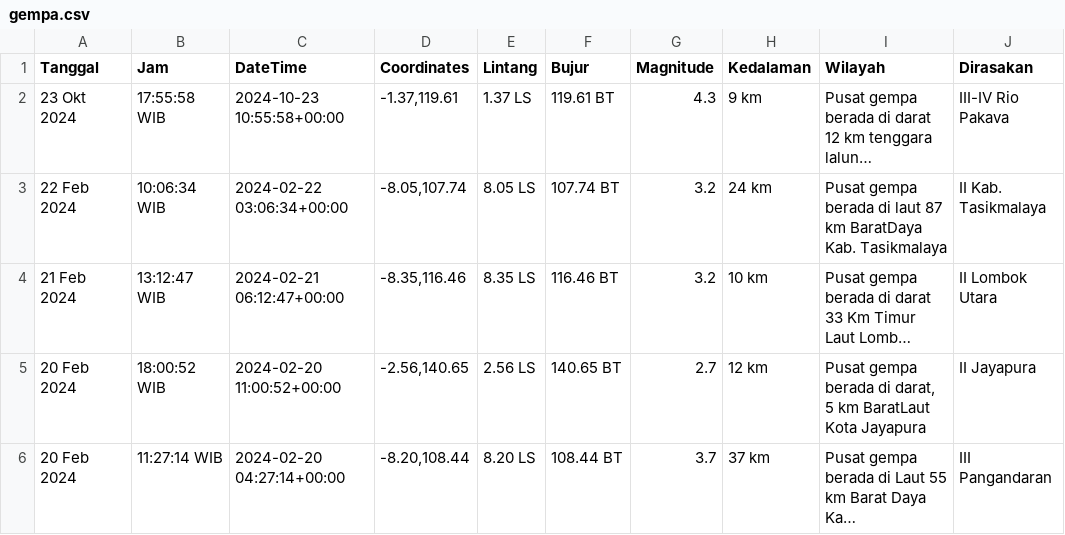
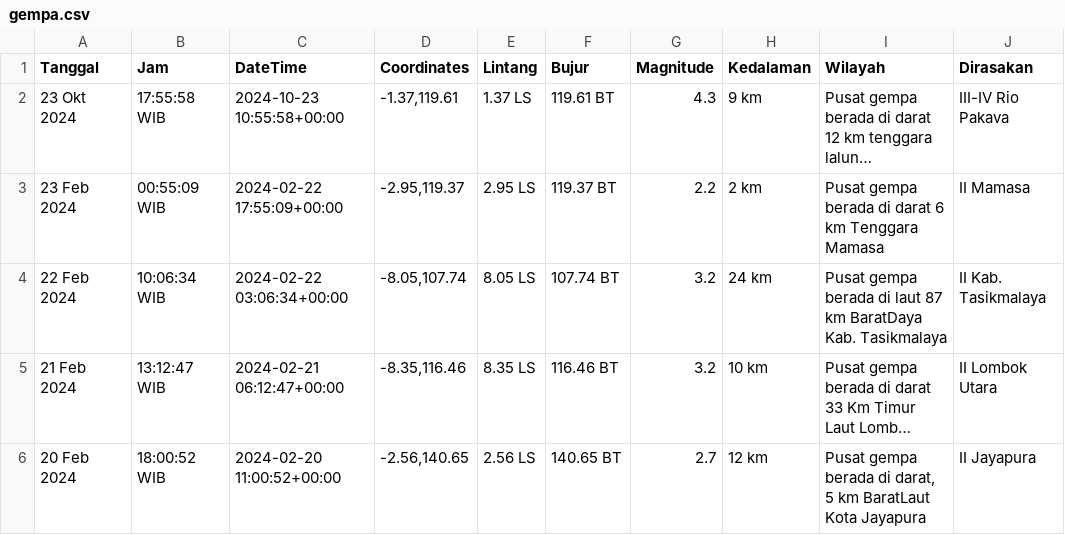
Before and after one commit to mzakiyuddin/dataset-gempa-indonesia, a CSV file: gempa.csv, drawn as a sheet; only a part is shown; the shorter side is filled out with more unchanged rows; long unchanged cells end in …; the diff names each change by its address in the sheet, - before the commit and + after, or states it on an @@ line.

Commit message:
Update Fri Feb 23 00:48:55 UTC 2024

```diff
--- a/gempa.csv
+++ b/gempa.csv
+row 3: 23 Feb 2024 | 00:55:09 WIB | 2024-02-22 17:55:09+00:00 | -2.95,119.37 | 2.95 LS | 119.37 BT | 2.2 | 2 km | Pusat gempa berada di darat 6 km Tenggara Mamasa | II Mamasa
```
